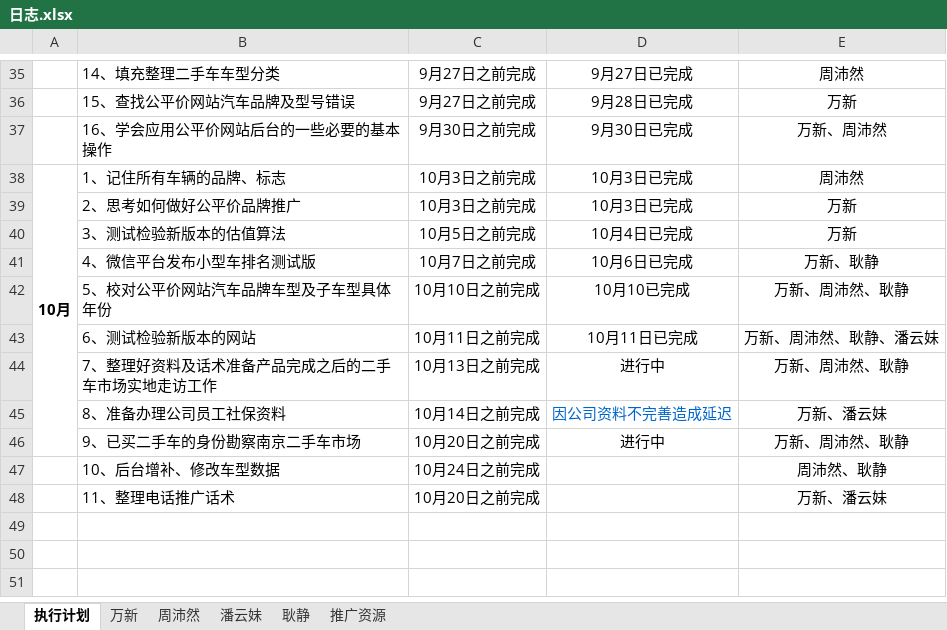
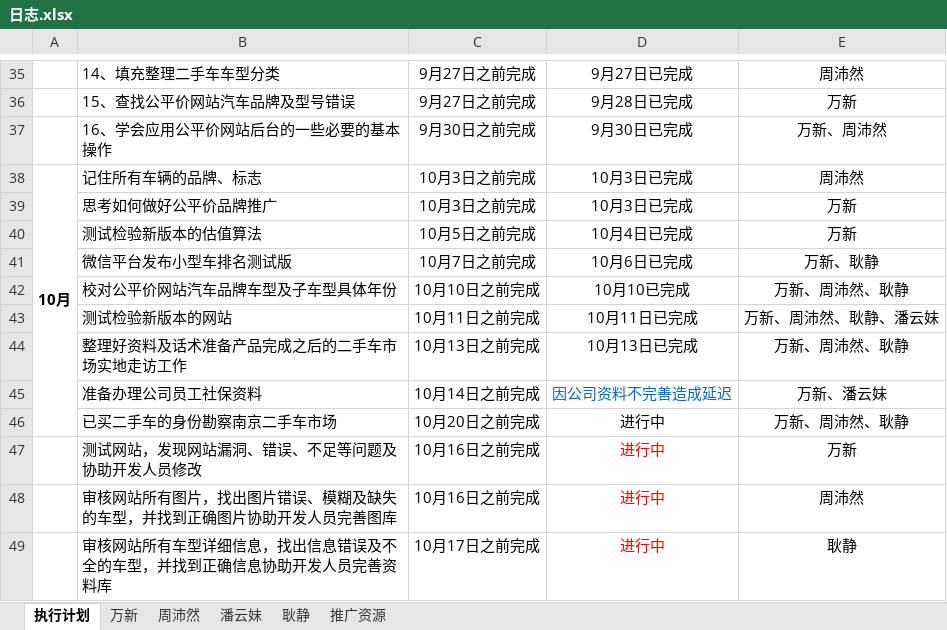
Before and after one commit to GPJxiaoshou/xiaoshou, an Excel workbook: 日志.xlsx, sheet 执行计划, drawn as a sheet; only a part is shown, gaps mark what is left out; values as stored, in another font and other column widths than the file's, no borders; removed rows and columns are numbered as before the commit, all else as after; the diff names each change by its address in the sheet, - before the commit and + after, or states it on an @@ line.

Commit message:
更新

```diff
--- a/日志.xlsx (sheet 执行计划)
+++ b/日志.xlsx (sheet 执行计划)
-B38: 1、记住所有车辆的品牌、标志
+B38: 记住所有车辆的品牌、标志
-B39: 2、思考如何做好公平价品牌推广
+B39: 思考如何做好公平价品牌推广
-B40: 3、测试检验新版本的估值算法
+B40: 测试检验新版本的估值算法
-B41: 4、微信平台发布小型车排名测试版
+B41: 微信平台发布小型车排名测试版
-B42: 5、校对公平价网站汽车品牌车型及子车型具体年份
+B42: 校对公平价网站汽车品牌车型及子车型具体年份
-B43: 6、测试检验新版本的网站
+B43: 测试检验新版本的网站
-B44: 7、整理好资料及话术准备产品完成之后的二手车市场实地走访工作
+B44: 整理好资料及话术准备产品完成之后的二手车市场实地走访工作
-D44: 进行中
+D44: 10月13日已完成
-B45: 8、准备办理公司员工社保资料
+B45: 准备办理公司员工社保资料
-B46: 9、已买二手车的身份勘察南京二手车市场
+B46: 已买二手车的身份勘察南京二手车市场
-row 47:  | 10、后台增补、修改车型数据 | 10月24日之前完成 |  | 周沛然、耿静
-row 48:  | 11、整理电话推广话术 | 10月20日之前完成 |  | 万新、潘云妹
+row 47:  | 测试网站，发现网站漏洞、错误、不足等问题及协助开发人员修改 | 10月16日之前完成 | 进行中 | 万新
+row 48:  | 审核网站所有图片，找出图片错误、模糊及缺失的车型，并找到正确图片协助开发人员完善图库 | 10月16日之前完成 | 进行中 | 周沛然
+row 49:  | 审核网站所有车型详细信息，找出信息错误及不全的车型，并找到正确信息协助开发人员完善资料库 | 10月17日之前完成 | 进行中 | 耿静
```
Also changed, not shown: sheet 耿静, sheet 万新.
